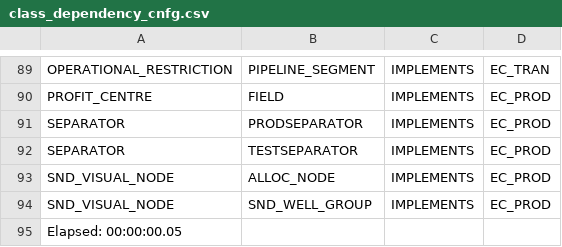
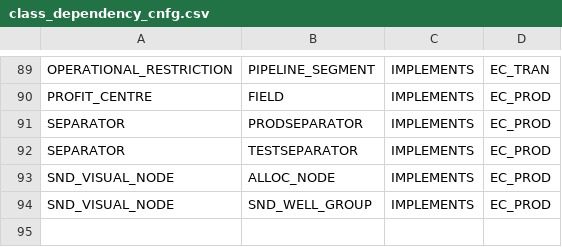
Before and after one commit to gurpreet19/ec198392_wht, a CSV file: Database/configuration/03_01_UCMT/class_versions/10.3.SP06_WST/class_dependency_cnfg.csv, drawn as a sheet; only a part is shown, gaps mark what is left out.

```diff
--- a/Database/configuration/03_01_UCMT/class_versions/10.3.SP06_WST/class_dependency_cnfg.csv
+++ b/Database/configuration/03_01_UCMT/class_versions/10.3.SP06_WST/class_dependency_cnfg.csv
@@ -94,2 +94 @@
 "SND_VISUAL_NODE";"SND_WELL_GROUP";"IMPLEMENTS";"EC_PROD";
-Elapsed: 00:00:00.05
```
Also changed, not shown: Database/configuration/03_01_UCMT/class_versions/10.3.SP06_WST/class_cnfg.csv, Database/configuration/03_01_UCMT/class_versions/10.3.SP06_WST/class_property_cnfg.csv, 5 other files.
